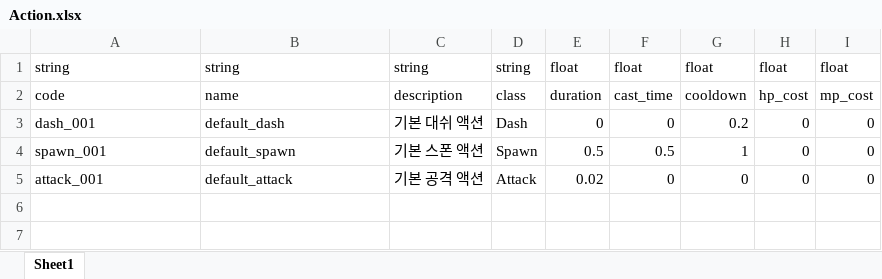
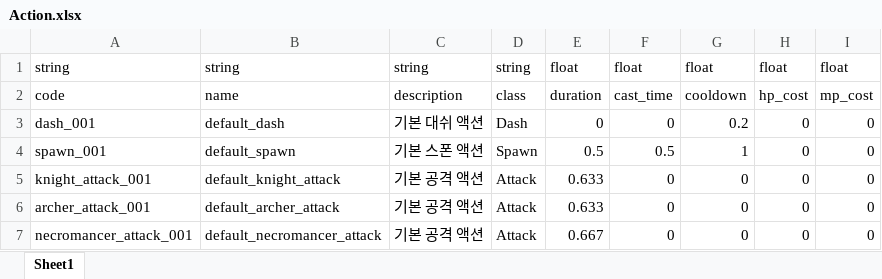
Before and after one commit to Baeinsoo/infrastructure, an Excel workbook: table/source/Action.xlsx, sheet Sheet1, drawn as a sheet; values as stored, in another font and other column widths than the file's, no borders; the diff names each change by its address in the sheet, - before the commit and + after, or states it on an @@ line.

Commit message:
table

```diff
--- a/table/source/Action.xlsx (sheet Sheet1)
+++ b/table/source/Action.xlsx (sheet Sheet1)
-A5: attack_001
+A5: knight_attack_001
-B5: default_attack
+B5: default_knight_attack
-E5: 0.02
+E5: 0.633
+row 6: archer_attack_001 | default_archer_attack | 기본 공격 액션 | Attack | 0.633 | 0 | 0 | 0 | 0
+row 7: necromancer_attack_001 | default_necromancer_attack | 기본 공격 액션 | Attack | 0.667 | 0 | 0 | 0 | 0
```
Also changed, not shown: table/source/Character.xlsx, table/source/Skin.xlsx, 4 other files.
